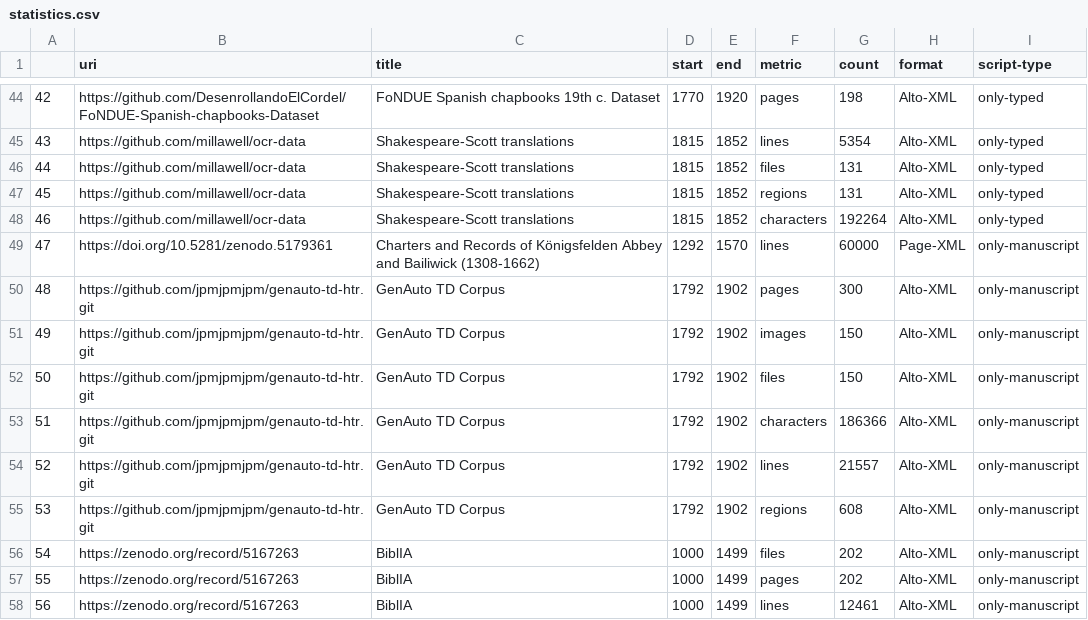
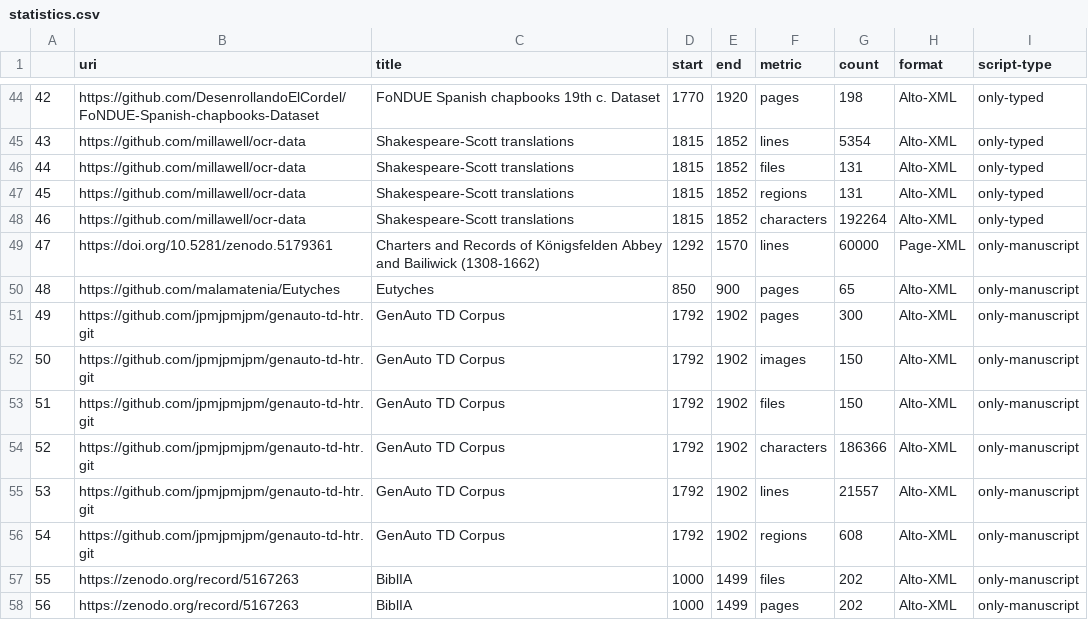
Before and after one commit to HTR-United/htr-united, a CSV file: statistics.csv, drawn as a sheet; only a part is shown, gaps mark what is left out; the shorter side is filled out with more unchanged rows; addresses are those after the commit; the diff names each change by its address in the sheet, - before the commit and + after, or states it on an @@ line.

```diff
--- a/statistics.csv
+++ b/statistics.csv
+row 50: 48 | https://github.com/malamatenia/Eutyches | Eutyches | 850 | 900 | pages | 65 | Alto-XML | only-manuscript
@@ column A renumbered from row 51 down @@
```
Also changed, not shown: 3 other files.
